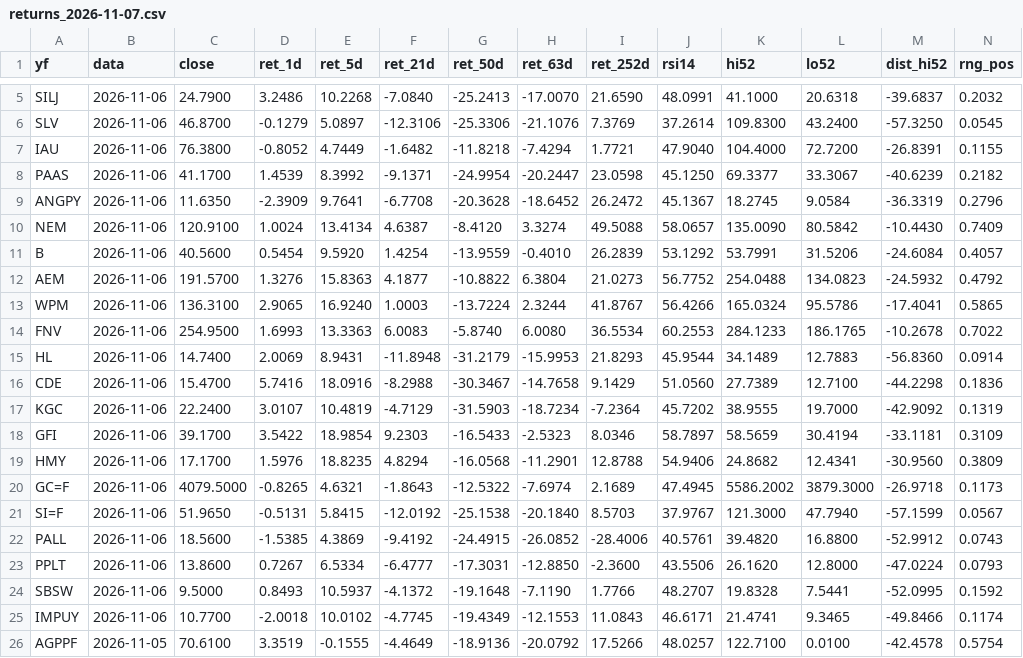
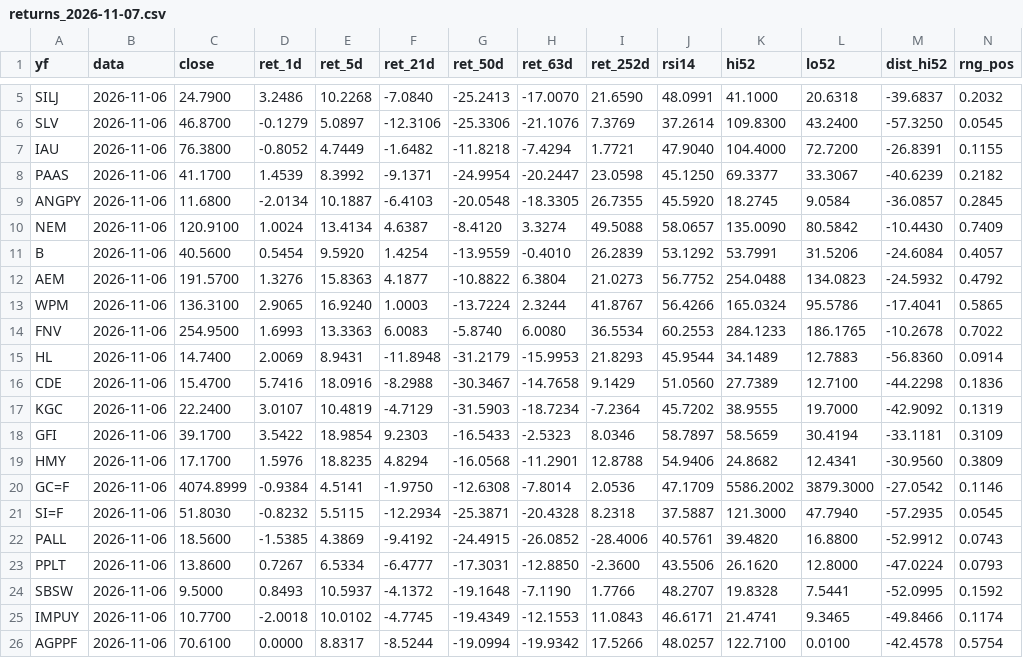
Before and after one commit to JKVitali/pbj-scanner, a CSV file: history/returns_2026-11-07.csv, drawn as a sheet; only a part is shown, gaps mark what is left out; the diff covers the shown part only.

```diff
--- a/history/returns_2026-11-07.csv
+++ b/history/returns_2026-11-07.csv
@@ -8,3 +8,3 @@ IAU,2026-11-06,76.3800,-0.8052,4.7449,-1.6482,-11.8218,-7.4294,1.7721,47.9040,10
 PAAS,2026-11-06,41.1700,1.4539,8.3992,-9.1371,-24.9954,-20.2447,23.0598,45.1250,69.3377,33.3067,-40.6239,0.2182
-ANGPY,2026-11-06,11.6350,-2.3909,9.7641,-6.7708,-20.3628,-18.6452,26.2472,45.1367,18.2745,9.0584,-36.3319,0.2796
+ANGPY,2026-11-06,11.6800,-2.0134,10.1887,-6.4103,-20.0548,-18.3305,26.7355,45.5920,18.2745,9.0584,-36.0857,0.2845
 NEM,2026-11-06,120.9100,1.0024,13.4134,4.6387,-8.4120,3.3274,49.5088,58.0657,135.0090,80.5842,-10.4430,0.7409
@@ -19,4 +19,4 @@ GFI,2026-11-06,39.1700,3.5422,18.9854,9.2303,-16.5433,-2.5323,8.0346,58.7897,58.
 HMY,2026-11-06,17.1700,1.5976,18.8235,4.8294,-16.0568,-11.2901,12.8788,54.9406,24.8682,12.4341,-30.9560,0.3809
-GC=F,2026-11-06,4079.5000,-0.8265,4.6321,-1.8643,-12.5322,-7.6974,2.1689,47.4945,5586.2002,3879.3000,-26.9718,0.1173
-SI=F,2026-11-06,51.9650,-0.5131,5.8415,-12.0192,-25.1538,-20.1840,8.5703,37.9767,121.3000,47.7940,-57.1599,0.0567
+GC=F,2026-11-06,4074.8999,-0.9384,4.5141,-1.9750,-12.6308,-7.8014,2.0536,47.1709,5586.2002,3879.3000,-27.0542,0.1146
+SI=F,2026-11-06,51.8030,-0.8232,5.5115,-12.2934,-25.3871,-20.4328,8.2318,37.5887,121.3000,47.7940,-57.2935,0.0545
 PALL,2026-11-06,18.5600,-1.5385,4.3869,-9.4192,-24.4915,-26.0852,-28.4006,40.5761,39.4820,16.8800,-52.9912,0.0743
@@ -25,2 +25,2 @@ SBSW,2026-11-06,9.5000,0.8493,10.5937,-4.1372,-19.1648,-7.1190,1.7766,48.2707,19
 IMPUY,2026-11-06,10.7700,-2.0018,10.0102,-4.7745,-19.4349,-12.1553,11.0843,46.6171,21.4741,9.3465,-49.8466,0.1174
-AGPPF,2026-11-05,70.6100,3.3519,-0.1555,-4.4649,-18.9136,-20.0792,17.5266,48.0257,122.7100,0.0100,-42.4578,0.5754
+AGPPF,2026-11-06,70.6100,0.0000,8.8317,-8.5244,-19.0994,-19.9342,17.5266,48.0257,122.7100,0.0100,-42.4578,0.5754
```
Also changed, not shown: 91 edited cells elsewhere in this file, returns_results.csv.
